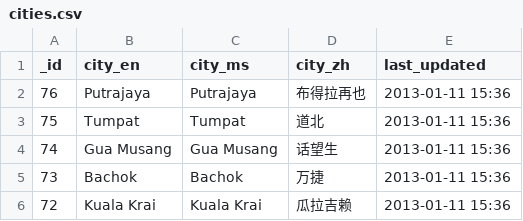
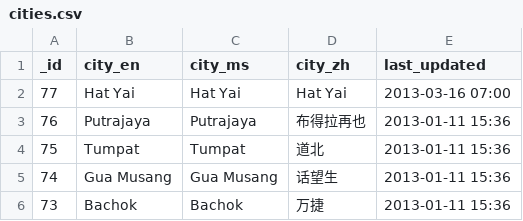
Before and after one commit to sweetiepiggy/Raspberry-Bus-Malaysia, a CSV file: cities.csv, drawn as a sheet; only a part is shown; the shorter side is filled out with more unchanged rows; the diff names each change by its address in the sheet, - before the commit and + after, or states it on an @@ line.

```diff
--- a/cities.csv
+++ b/cities.csv
+row 2: 77 | Hat Yai | Hat Yai | Hat Yai | 2013-03-16 07:00
```
Also changed, not shown: stations.csv.
